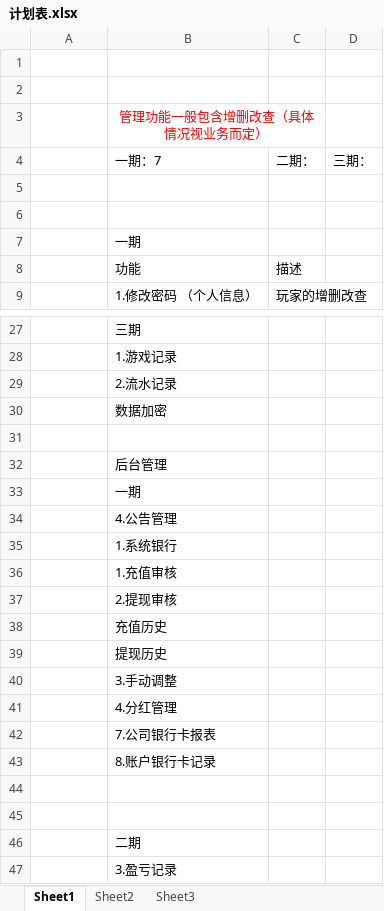
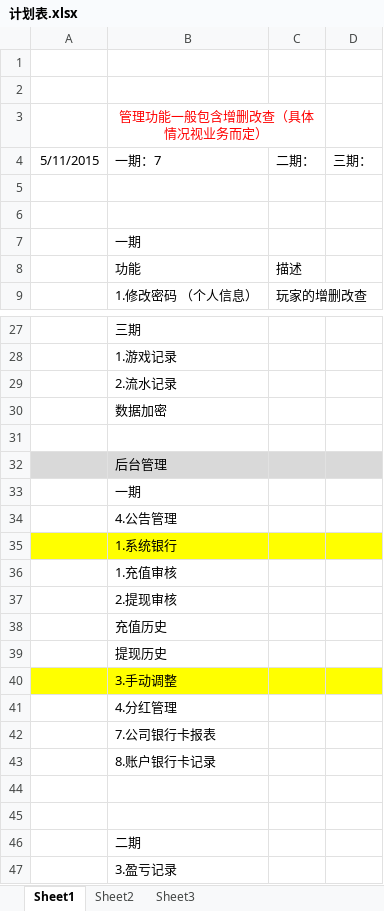
Before and after one commit to m0o0m/totoro-1, an Excel workbook: doc/需求&计划/计划表.xlsx, sheet Sheet1, drawn as a sheet; only a part is shown, gaps mark what is left out; values as stored, in another font and other column widths than the file's, no borders; the diff names each change by its address in the sheet, - before the commit and + after, or states it on an @@ line.

```diff
--- a/doc/需求&计划/计划表.xlsx (sheet Sheet1)
+++ b/doc/需求&计划/计划表.xlsx (sheet Sheet1)
-A4: (empty)
+A4: 5/11/2015
-A32:D32 fill: none
+A32:D32 fill: #D9D9D9
-A35:D35 fill: none
+A35:D35 fill: #FFFF00
-A40:D40 fill: none
+A40:D40 fill: #FFFF00
```
Also changed, not shown: 20 other files.
